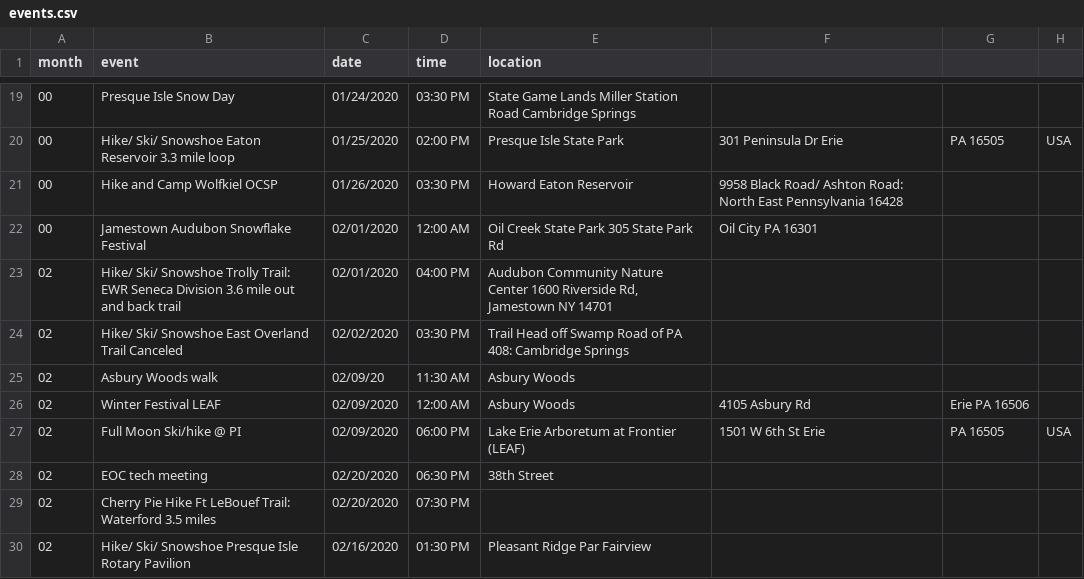
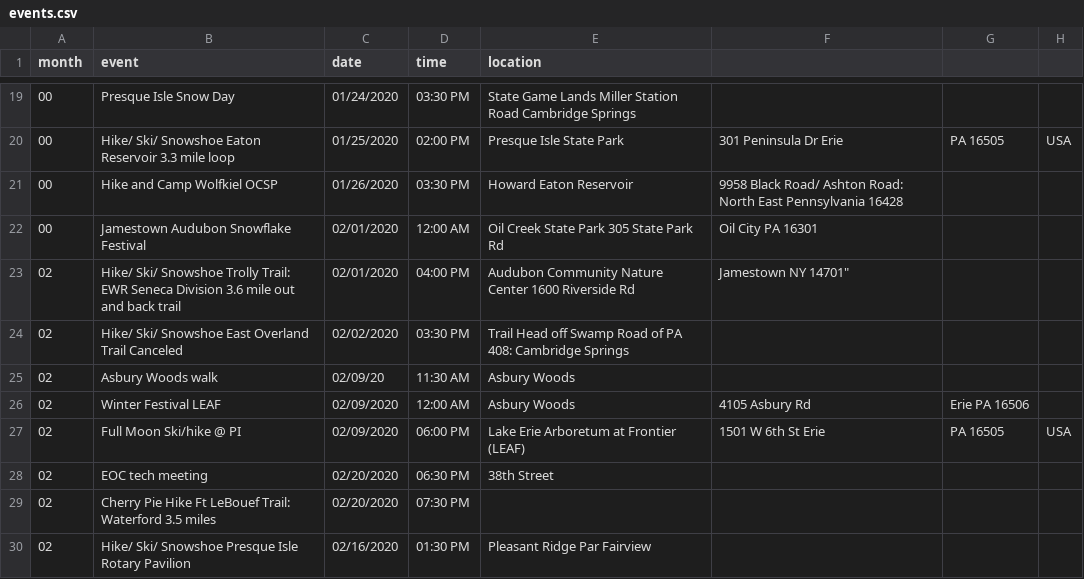
Before and after one commit to erieoutingclub/erieoutingclub.github.io, a CSV file: _data/events.csv, drawn as a sheet; only a part is shown, gaps mark what is left out.

Commit message:
Update events.csv

```diff
--- a/_data/events.csv
+++ b/_data/events.csv
@@ -22,3 +22,3 @@ month,event,date,time,location
 00,Jamestown Audubon Snowflake Festival,02/01/2020,12:00 AM,Oil Creek State Park 305 State Park Rd, Oil City PA 16301
-02,Hike/ Ski/ Snowshoe Trolly Trail: EWR Seneca Division   3.6 mile out and back trail,02/01/2020,04:00 PM,"Audubon Community Nature Center 1600 Riverside Rd, Jamestown NY 14701"
+02,Hike/ Ski/ Snowshoe Trolly Trail: EWR Seneca Division   3.6 mile out and back trail,02/01/2020,04:00 PM,Audubon Community Nature Center 1600 Riverside Rd, Jamestown NY 14701"
 02,Hike/ Ski/ Snowshoe East Overland Trail Canceled,02/02/2020,03:30 PM,Trail Head off Swamp Road of PA 408: Cambridge Springs
```
